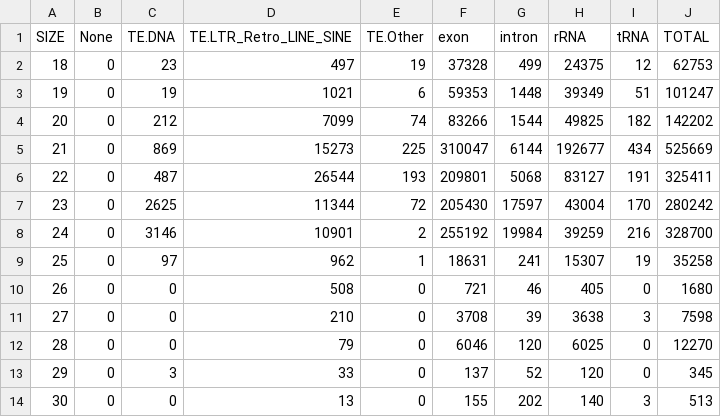
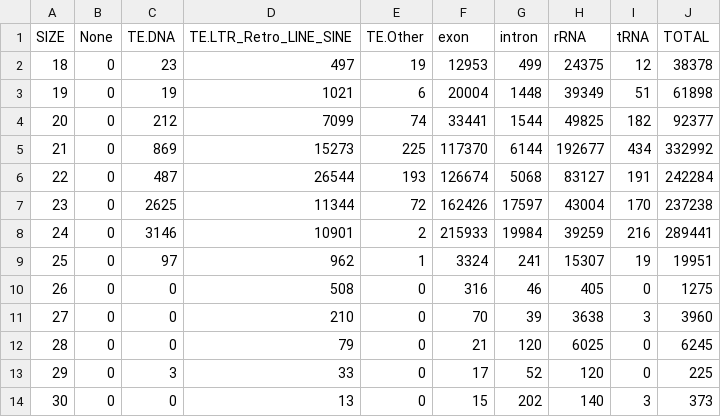
Before and after one commit to stajichlab/Botrytis_sRNA_profile, a TSV file: results/Botrytis_antisense_ExprI_size_profile.tsv, drawn as a sheet.

```diff
--- a/results/Botrytis_antisense_ExprI_size_profile.tsv
+++ b/results/Botrytis_antisense_ExprI_size_profile.tsv
@@ -1,14 +1,14 @@
 SIZE	None	TE.DNA	TE.LTR_Retro_LINE_SINE	TE.Other	exon	intron	rRNA	tRNA	TOTAL
-18	0	23	497	19	37328	499	24375	12	62753
-19	0	19	1021	6	59353	1448	39349	51	101247
-20	0	212	7099	74	83266	1544	49825	182	142202
-21	0	869	15273	225	310047	6144	192677	434	525669
-22	0	487	26544	193	209801	5068	83127	191	325411
-23	0	2625	11344	72	205430	17597	43004	170	280242
-24	0	3146	10901	2	255192	19984	39259	216	328700
-25	0	97	962	1	18631	241	15307	19	35258
-26	0	0	508	0	721	46	405	0	1680
-27	0	0	210	0	3708	39	3638	3	7598
-28	0	0	79	0	6046	120	6025	0	12270
-29	0	3	33	0	137	52	120	0	345
-30	0	0	13	0	155	202	140	3	513
+18	0	23	497	19	12953	499	24375	12	38378
+19	0	19	1021	6	20004	1448	39349	51	61898
+20	0	212	7099	74	33441	1544	49825	182	92377
+21	0	869	15273	225	117370	6144	192677	434	332992
+22	0	487	26544	193	126674	5068	83127	191	242284
+23	0	2625	11344	72	162426	17597	43004	170	237238
+24	0	3146	10901	2	215933	19984	39259	216	289441
+25	0	97	962	1	3324	241	15307	19	19951
+26	0	0	508	0	316	46	405	0	1275
+27	0	0	210	0	70	39	3638	3	3960
+28	0	0	79	0	21	120	6025	0	6245
+29	0	3	33	0	17	52	120	0	225
+30	0	0	13	0	15	202	140	3	373
```
Also changed, not shown: results/Botrytis_antisense_ExprB_size_profile.tsv, results/Botrytis_antisense_ExprB_size_profile_uniq.tsv, 39 other files.
